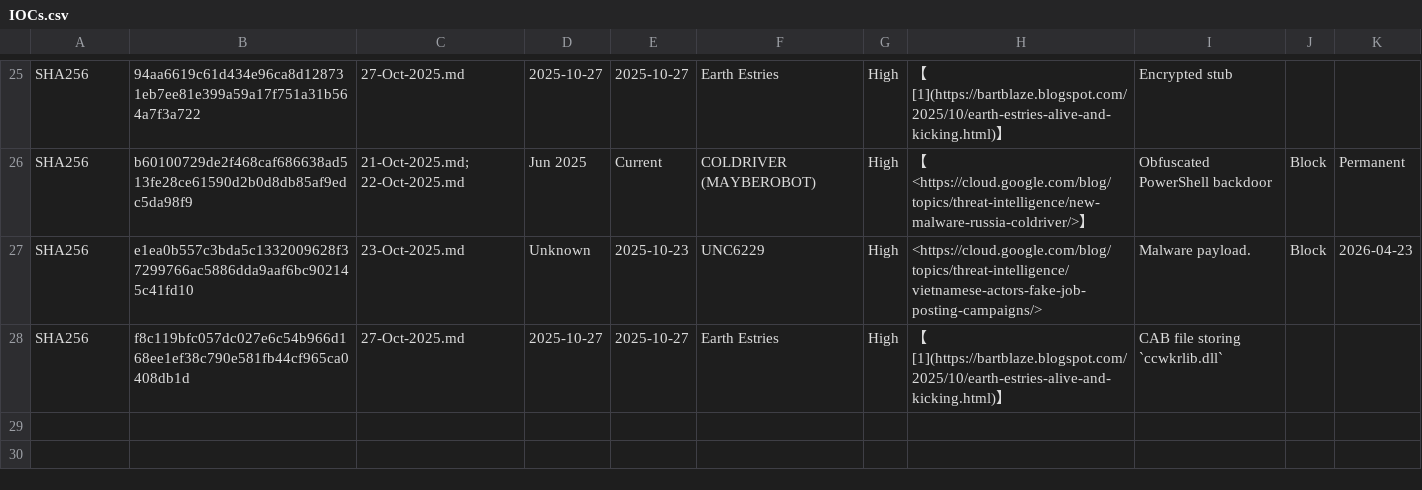
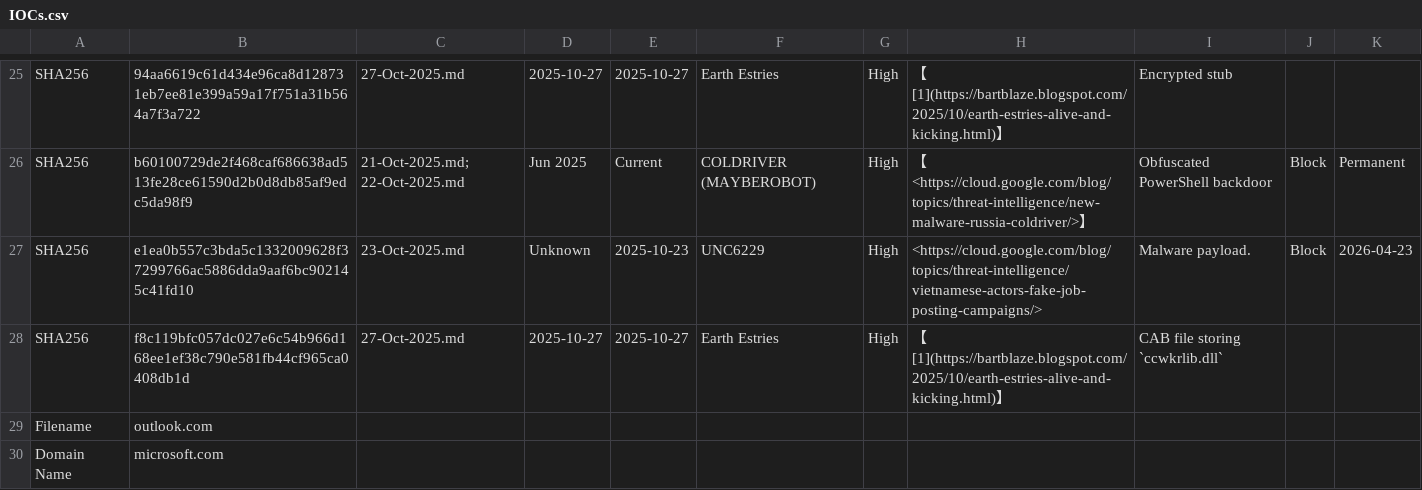
Before and after one commit to iamthefrogy/Weekly-Threat-Briefing-Reports, a CSV file: IOCs.csv, drawn as a sheet; only a part is shown, gaps mark what is left out; the diff names each change by its address in the sheet, - before the commit and + after, or states it on an @@ line.

Commit message:
Update IOCs.csv

```diff
--- a/IOCs.csv
+++ b/IOCs.csv
+row 29: Filename | outlook.com
+row 30: Domain Name | microsoft.com
```
